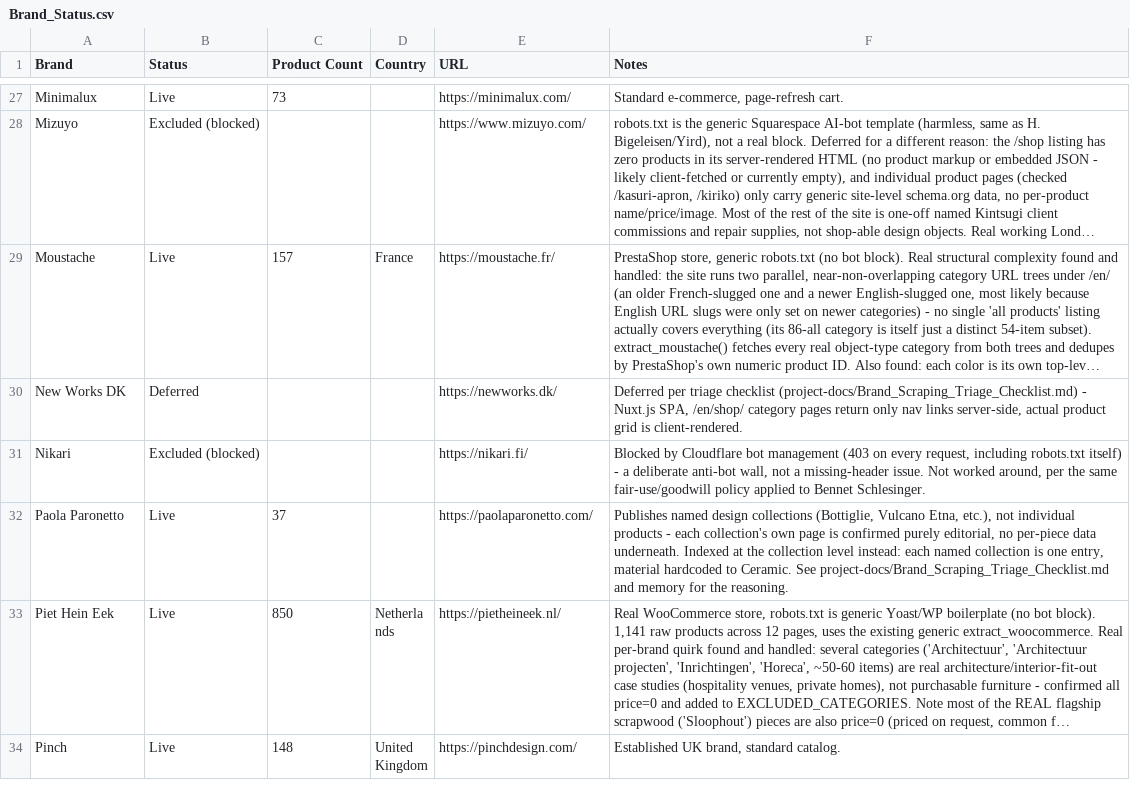
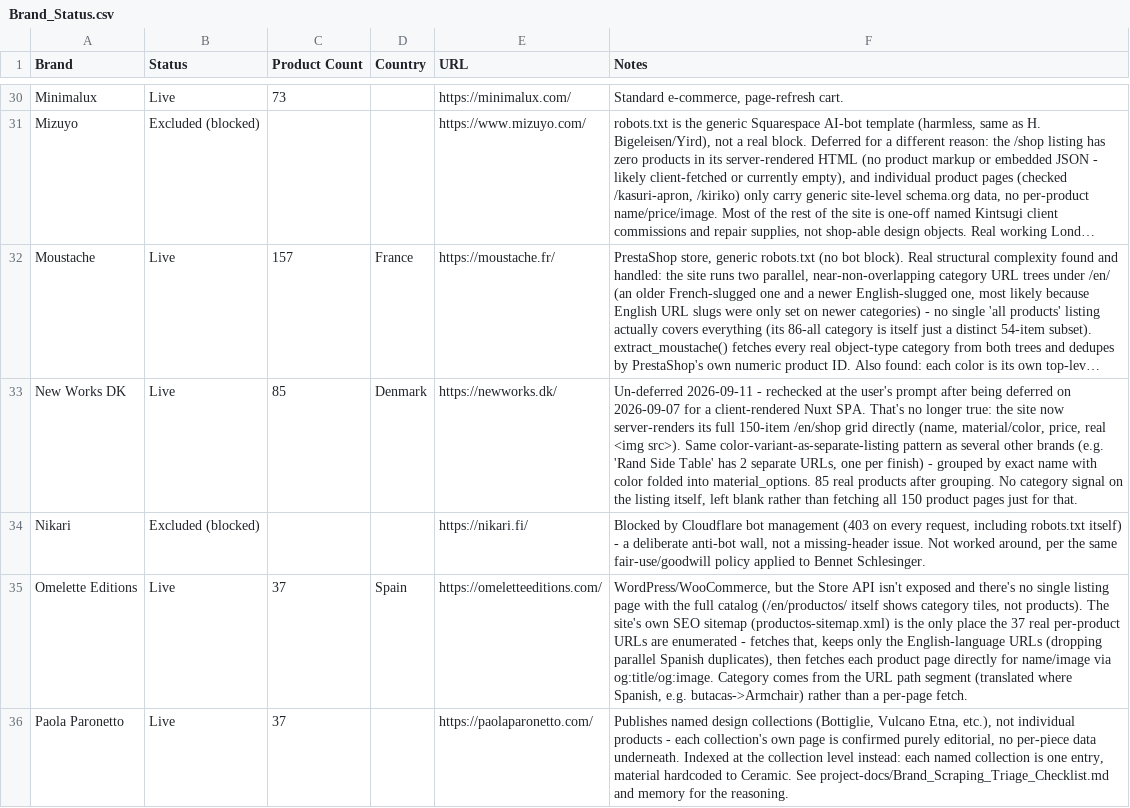
Before and after one commit to bykfyn/Formground, a CSV file: project-docs/Brand_Status.csv, drawn as a sheet; only a part is shown, gaps mark what is left out; the shorter side is filled out with more unchanged rows; long unchanged cells end in …; addresses are those after the commit; the diff covers the shown part only; the diff names each change by its address in the sheet, - before the commit and + after, or states it on an @@ line.

```diff
--- a/project-docs/Brand_Status.csv
+++ b/project-docs/Brand_Status.csv
-B33 (Status): Deferred
+B33 (Status): Live
-C33 (Product Count): (empty)
+C33 (Product Count): 85
-D33 (Country): (empty)
+D33 (Country): Denmark
-F33 (Notes): Deferred per triage checklist (project-docs/Brand_Scraping_Triage_Checklist.md) - Nuxt.js SPA, /en/shop/ category pages return only nav links server-side, actual product grid is client-rendered.
+F33 (Notes): Un-deferred 2026-09-11 - rechecked at the user's prompt after being deferred on 2026-09-07 for a client-rendered Nuxt SPA. That's no longer true: the site now server-renders its full 150-item /en/shop grid directly (name, material/color, price, real <img src>). Same color-variant-as-separate-listing pattern as several other brands (e.g. 'Rand Side Table' has 2 separate URLs, one per finish) - grouped by exact name with color folded into material_options. 85 real products after grouping. No category signal on the listing itself, left blank rather than fetching all 150 product pages just for that.
+row 35: Omelette Editions | Live | 37 | Spain | https://omeletteeditions.com/ | WordPress/WooCommerce, but the Store API isn't exposed and there's no single listing page with the full catalog (/en/productos/ itself shows category tiles, not products). The site's own SEO sitemap (productos-sitemap.xml) is the only place the 37 real per-product URLs are enumerated - fetches that, keeps only the English-language URLs (dropping parallel Spanish duplicates), then fetches each product page directly for name/image via og:title/og:image. Category comes from the URL path segment (translated where Spanish, e.g. butacas->Armchair) rather than a per-page fetch.
```
Also changed, not shown: 6 added rows elsewhere in this file, 14 other files.
